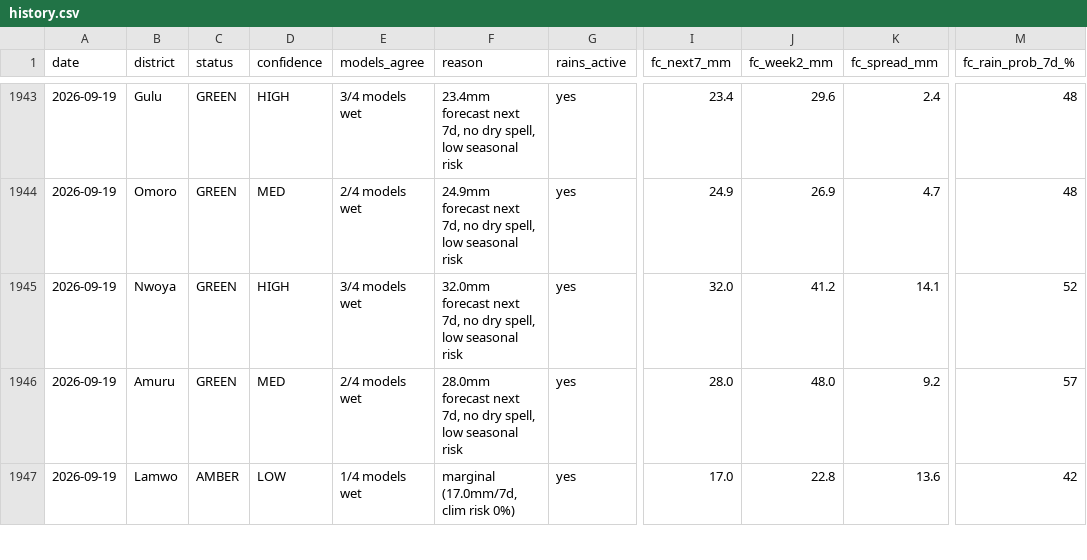
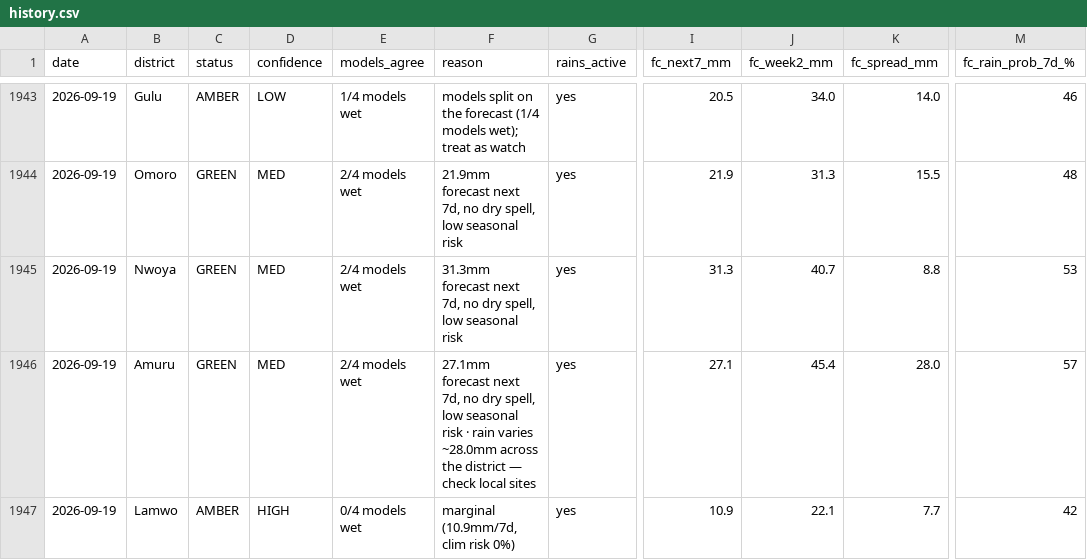
Before and after one commit to quinn-Uganda/planting-monitor, a CSV file: planting_monitor_out/history.csv, drawn as a sheet; only a part is shown, gaps mark what is left out; the diff covers the shown part only; the diff names each change by its address in the sheet, - before the commit and + after, or states it on an @@ line.

```diff
--- a/planting_monitor_out/history.csv
+++ b/planting_monitor_out/history.csv
-C1943 (status): GREEN
+C1943 (status): AMBER
-D1943 (confidence): HIGH
+D1943 (confidence): LOW
-E1943 (models_agree): 3/4 models wet
+E1943 (models_agree): 1/4 models wet
-F1943 (reason): 23.4mm forecast next 7d, no dry spell, low seasonal risk
+F1943 (reason): models split on the forecast (1/4 models wet); treat as watch
-I1943 (fc_next7_mm): 23.4
+I1943 (fc_next7_mm): 20.5
-J1943 (fc_week2_mm): 29.6
+J1943 (fc_week2_mm): 34.0
-K1943 (fc_spread_mm): 2.4
+K1943 (fc_spread_mm): 14.0
-M1943 (fc_rain_prob_7d_%): 48
+M1943 (fc_rain_prob_7d_%): 46
-F1944 (reason): 24.9mm forecast next…
+F1944 (reason): 21.9mm forecast next…
-I1944 (fc_next7_mm): 24.9
+I1944 (fc_next7_mm): 21.9
-J1944 (fc_week2_mm): 26.9
+J1944 (fc_week2_mm): 31.3
-K1944 (fc_spread_mm): 4.7
+K1944 (fc_spread_mm): 15.5
-D1945 (confidence): HIGH
+D1945 (confidence): MED
-E1945 (models_agree): 3/4 models wet
+E1945 (models_agree): 2/4 models wet
-F1945 (reason): 32.0mm forecast next…
+F1945 (reason): 31.3mm forecast next…
-I1945 (fc_next7_mm): 32.0
+I1945 (fc_next7_mm): 31.3
-J1945 (fc_week2_mm): 41.2
+J1945 (fc_week2_mm): 40.7
-K1945 (fc_spread_mm): 14.1
+K1945 (fc_spread_mm): 8.8
-M1945 (fc_rain_prob_7d_%): 52
+M1945 (fc_rain_prob_7d_%): 53
-F1946 (reason): 28.0mm forecast next 7d, no dry spell, low seasonal risk
+F1946 (reason): 27.1mm forecast next 7d, no dry spell, low seasonal risk · rain varies ~28.0mm across the district — check local sites
-I1946 (fc_next7_mm): 28.0
+I1946 (fc_next7_mm): 27.1
-J1946 (fc_week2_mm): 48.0
+J1946 (fc_week2_mm): 45.4
-K1946 (fc_spread_mm): 9.2
+K1946 (fc_spread_mm): 28.0
-D1947 (confidence): LOW
+D1947 (confidence): HIGH
-E1947 (models_agree): 1/4 models wet
+E1947 (models_agree): 0/4 models wet
-F1947 (reason): marginal (17.0mm/7d, clim risk 0%)
+F1947 (reason): marginal (10.9mm/7d, clim risk 0%)
-I1947 (fc_next7_mm): 17.0
+I1947 (fc_next7_mm): 10.9
-J1947 (fc_week2_mm): 22.8
+J1947 (fc_week2_mm): 22.1
-K1947 (fc_spread_mm): 13.6
+K1947 (fc_spread_mm): 7.7
```
Also changed, not shown: 113 edited cells elsewhere in this file, planting_monitor_out/status_today.csv, 4 other files.
